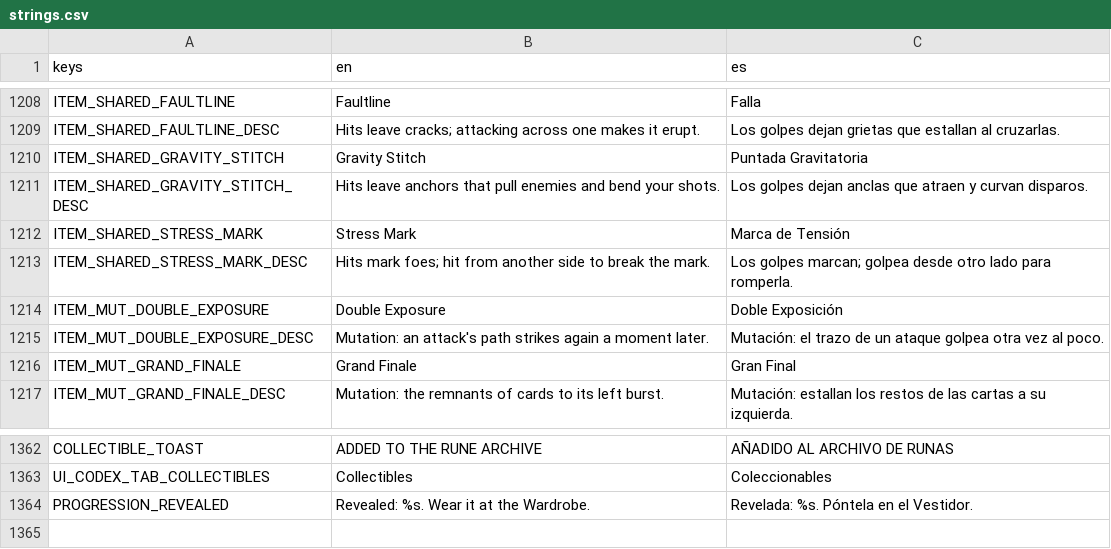
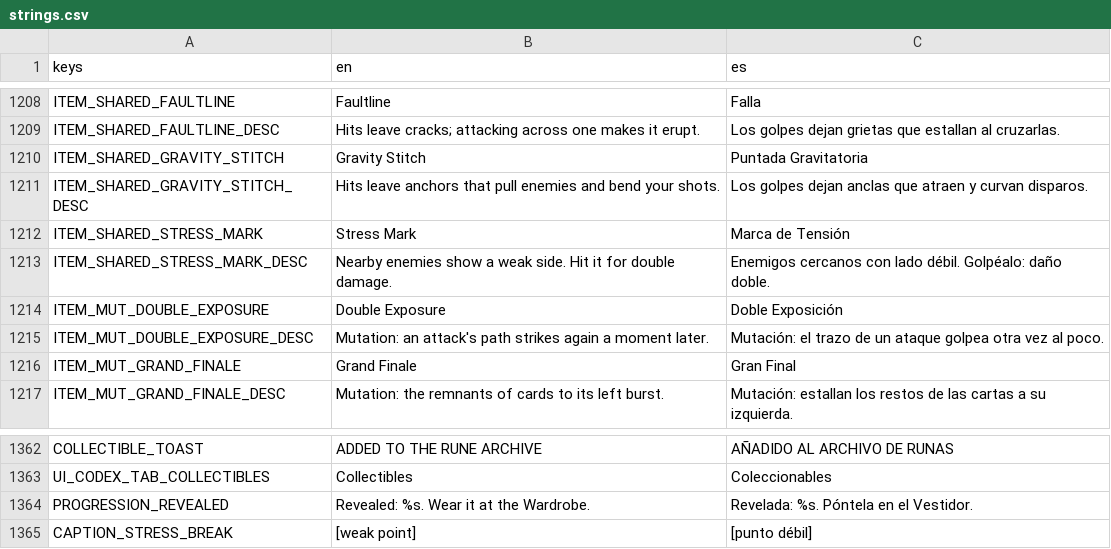
Before and after one commit to riusprime/zero-depth, a CSV file: locale/strings.csv, drawn as a sheet; only a part is shown, gaps mark what is left out.

```diff
--- a/locale/strings.csv
+++ b/locale/strings.csv
@@ -1212,3 +1212,3 @@ ITEM_SHARED_GRAVITY_STITCH_DESC,Hits leave anchors that pull enemies and bend yo
 ITEM_SHARED_STRESS_MARK,Stress Mark,Marca de Tensión
-ITEM_SHARED_STRESS_MARK_DESC,Hits mark foes; hit from another side to break the mark.,Los golpes marcan; golpea desde otro lado para romperla.
+ITEM_SHARED_STRESS_MARK_DESC,Nearby enemies show a weak side. Hit it for double damage.,Enemigos cercanos con lado débil. Golpéalo: daño doble.
 ITEM_MUT_DOUBLE_EXPOSURE,Double Exposure,Doble Exposición
@@ -1364 +1364,2 @@ UI_CODEX_TAB_COLLECTIBLES,Collectibles,Coleccionables
 PROGRESSION_REVEALED,Revealed: %s. Wear it at the Wardrobe.,Revelada: %s. Póntela en el Vestidor.
+CAPTION_STRESS_BREAK,[weak point],[punto débil]
```
Also changed, not shown: 38 other files.
